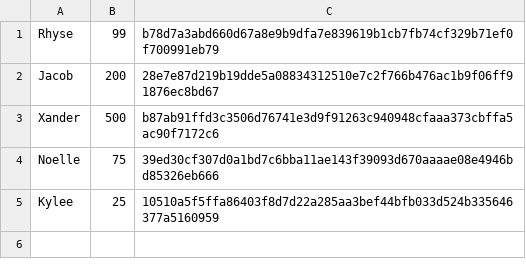
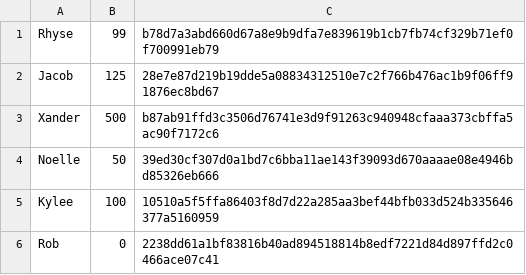
Before and after one commit to StableCrimson/PicoCoin-Terminal, a CSV file: V1/data/users.csv, drawn as a sheet.

Commit message:
Transactions and history
The ability to move funds between users as well as the ability to view transaction history has been added.

```diff
--- a/V1/data/users.csv
+++ b/V1/data/users.csv
@@ -1,5 +1,6 @@
 Rhyse,99,b78d7a3abd660d67a8e9b9dfa7e839619b1cb7fb74cf329b71ef0f700991eb79
-Jacob,200,28e7e87d219b19dde5a08834312510e7c2f766b476ac1b9f06ff91876ec8bd67
+Jacob,125,28e7e87d219b19dde5a08834312510e7c2f766b476ac1b9f06ff91876ec8bd67
 Xander,500,b87ab91ffd3c3506d76741e3d9f91263c940948cfaaa373cbffa5ac90f7172c6
-Noelle,75,39ed30cf307d0a1bd7c6bba11ae143f39093d670aaaae08e4946bd85326eb666
-Kylee,25,10510a5f5ffa86403f8d7d22a285aa3bef44bfb033d524b335646377a5160959
+Noelle,50,39ed30cf307d0a1bd7c6bba11ae143f39093d670aaaae08e4946bd85326eb666
+Kylee,100,10510a5f5ffa86403f8d7d22a285aa3bef44bfb033d524b335646377a5160959
+Rob,0,2238dd61a1bf83816b40ad894518814b8edf7221d84d897ffd2c0466ace07c41
```
Also changed, not shown: V1/data/chain.csv, 6 other files.
